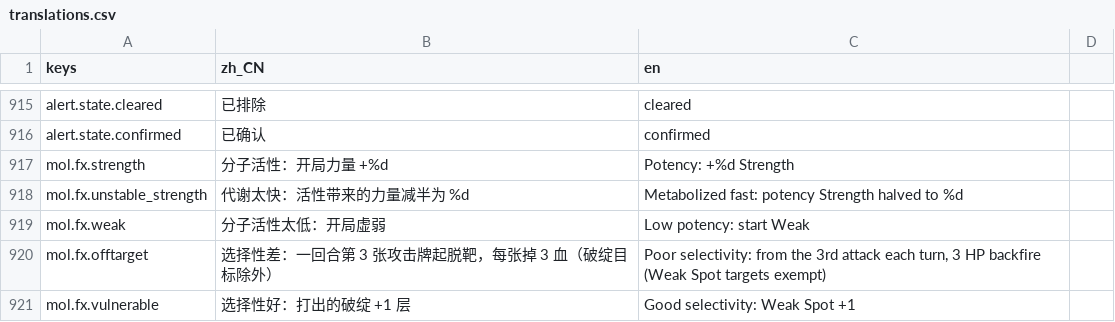
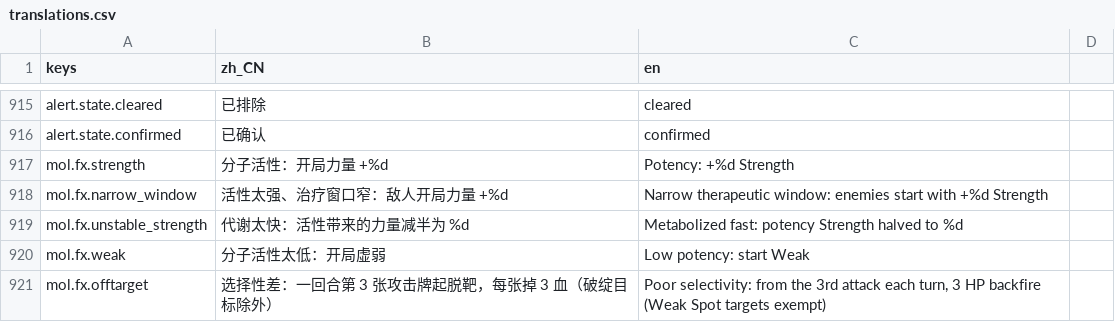
Before and after one commit to bug1024/LastMolecule, a CSV file: localization/translations.csv, drawn as a sheet; only a part is shown, gaps mark what is left out; the shorter side is filled out with more unchanged rows.

```diff
--- a/localization/translations.csv
+++ b/localization/translations.csv
@@ -917,2 +917,3 @@ alert.state.confirmed,已确认,confirmed
 mol.fx.strength,分子活性：开局力量 +%d,Potency: +%d Strength
+mol.fx.narrow_window,活性太强、治疗窗口窄：敌人开局力量 +%d,Narrow therapeutic window: enemies start with +%d Strength
 mol.fx.unstable_strength,代谢太快：活性带来的力量减半为 %d,Metabolized fast: potency Strength halved to %d
```
Also changed, not shown: 11 other files.
